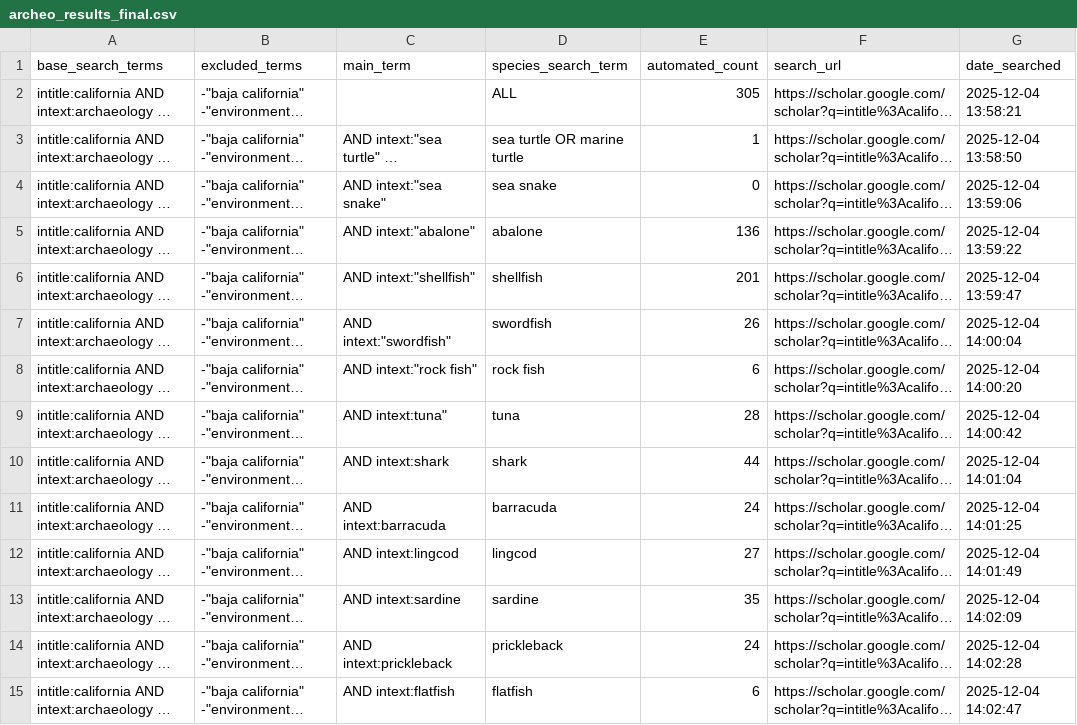
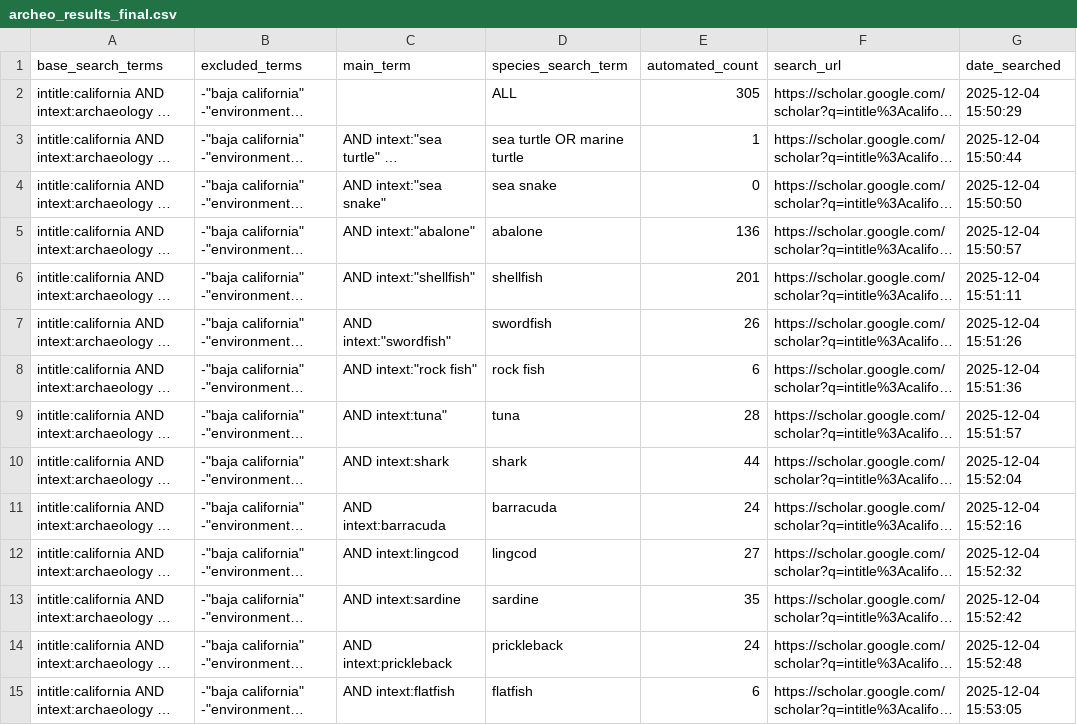
Before and after one commit to earlycapistran/socal_greenTurtle_scraping, a CSV file: archeo_results_final.csv, drawn as a sheet; only a part is shown; long unchanged cells end in …; the diff covers the shown part only; the diff names each change by its address in the sheet, - before the commit and + after, or states it on an @@ line.

```diff
--- a/archeo_results_final.csv
+++ b/archeo_results_final.csv
-G2 (date_searched): 2025-12-04 13:58:21
+G2 (date_searched): 2025-12-04 15:50:29
-G3 (date_searched): 2025-12-04 13:58:50
+G3 (date_searched): 2025-12-04 15:50:44
-G4 (date_searched): 2025-12-04 13:59:06
+G4 (date_searched): 2025-12-04 15:50:50
-G5 (date_searched): 2025-12-04 13:59:22
+G5 (date_searched): 2025-12-04 15:50:57
-G6 (date_searched): 2025-12-04 13:59:47
+G6 (date_searched): 2025-12-04 15:51:11
-G7 (date_searched): 2025-12-04 14:00:04
+G7 (date_searched): 2025-12-04 15:51:26
-G8 (date_searched): 2025-12-04 14:00:20
+G8 (date_searched): 2025-12-04 15:51:36
-G9 (date_searched): 2025-12-04 14:00:42
+G9 (date_searched): 2025-12-04 15:51:57
-G10 (date_searched): 2025-12-04 14:01:04
+G10 (date_searched): 2025-12-04 15:52:04
-G11 (date_searched): 2025-12-04 14:01:25
+G11 (date_searched): 2025-12-04 15:52:16
-G12 (date_searched): 2025-12-04 14:01:49
+G12 (date_searched): 2025-12-04 15:52:32
-G13 (date_searched): 2025-12-04 14:02:09
+G13 (date_searched): 2025-12-04 15:52:42
-G14 (date_searched): 2025-12-04 14:02:28
+G14 (date_searched): 2025-12-04 15:52:48
-G15 (date_searched): 2025-12-04 14:02:47
+G15 (date_searched): 2025-12-04 15:53:05
```
Also changed, not shown: 29 edited cells elsewhere in this file, 8 other files.
